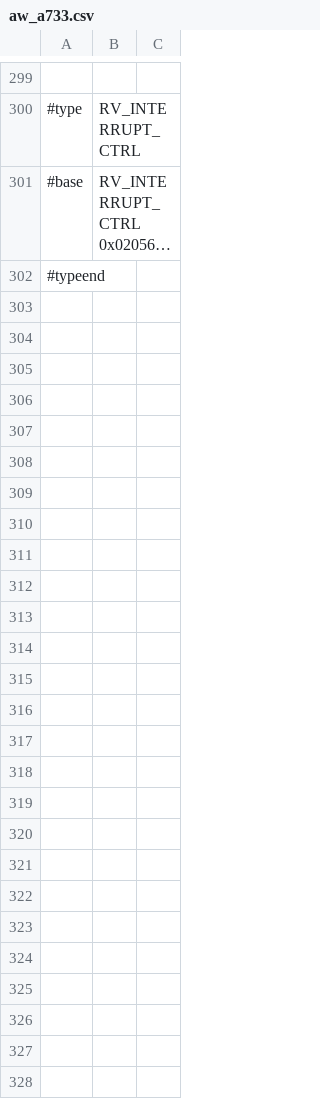
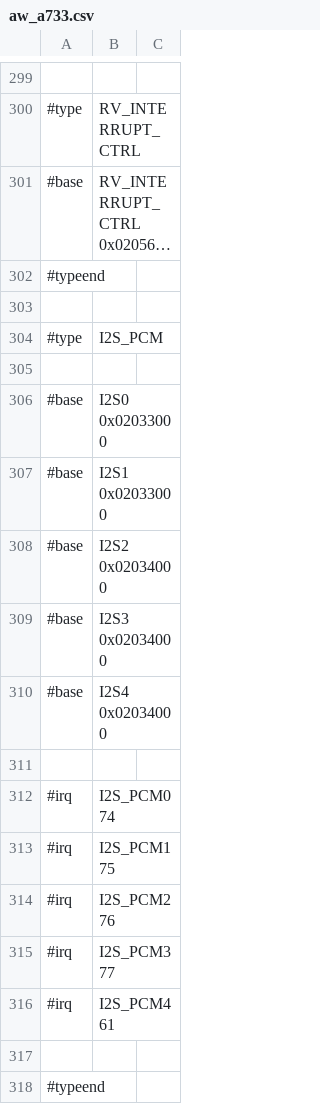
Before and after one commit to ua1arn/hftrx, a CSV file: tools/genregdefs/aw_a733/aw_a733.csv, drawn as a sheet; only a part is shown, gaps mark what is left out; long unchanged cells end in …; the diff names each change by its address in the sheet, - before the commit and + after, or states it on an @@ line.

```diff
--- a/tools/genregdefs/aw_a733/aw_a733.csv
+++ b/tools/genregdefs/aw_a733/aw_a733.csv
+row 303: (empty)
+row 304: #type | I2S_PCM
+row 305: (empty)
+row 306: #base | I2S0 0x02033000
+row 307: #base | I2S1 0x02033000
+row 308: #base | I2S2 0x02034000
+row 309: #base | I2S3 0x02034000
+row 310: #base | I2S4 0x02034000
+row 311: (empty)
+row 312: #irq | I2S_PCM0 74
+row 313: #irq | I2S_PCM1 75
+row 314: #irq | I2S_PCM2 76
+row 315: #irq | I2S_PCM3 77
+row 316: #irq | I2S_PCM4 61
+row 317: (empty)
+row 318: #typeend
```
Also changed, not shown: 2 other files.
